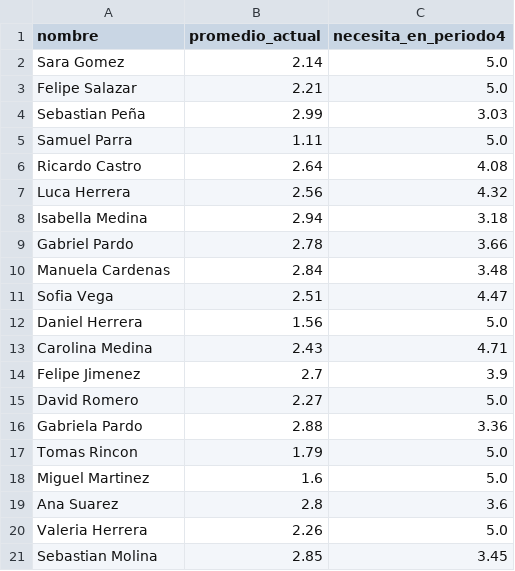
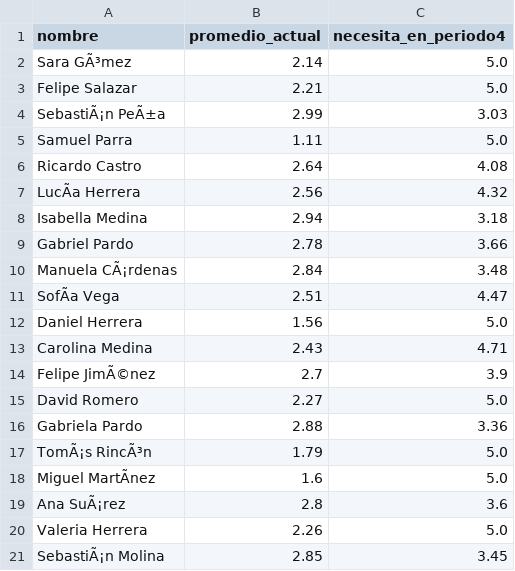
Before and after one commit to dandypena/analisis-de-notas-Python, a CSV file: data/estudiantes_en_riesgo.csv, drawn as a sheet; the diff names each change by its address in the sheet, - before the commit and + after, or states it on an @@ line.

```diff
--- a/data/estudiantes_en_riesgo.csv
+++ b/data/estudiantes_en_riesgo.csv
-A2 (nombre): Sara Gomez
+A2 (nombre): Sara GÃ³mez
-A4 (nombre): Sebastian Peña
+A4 (nombre): SebastiÃ¡n PeÃ±a
-A7 (nombre): Luca Herrera
+A7 (nombre): LucÃa Herrera
-A10 (nombre): Manuela Cardenas
+A10 (nombre): Manuela CÃ¡rdenas
-A11 (nombre): Sofia Vega
+A11 (nombre): SofÃa Vega
-A14 (nombre): Felipe Jimenez
+A14 (nombre): Felipe JimÃ©nez
-A17 (nombre): Tomas Rincon
+A17 (nombre): TomÃ¡s RincÃ³n
-A18 (nombre): Miguel Martinez
+A18 (nombre): Miguel MartÃnez
-A19 (nombre): Ana Suarez
+A19 (nombre): Ana SuÃ¡rez
-A21 (nombre): Sebastian Molina
+A21 (nombre): SebastiÃ¡n Molina
```
Also changed, not shown: 4 other files.
